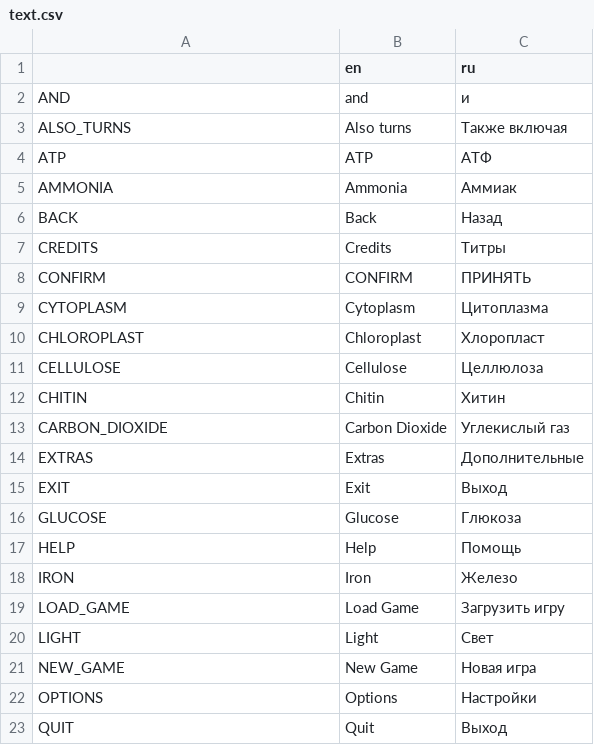
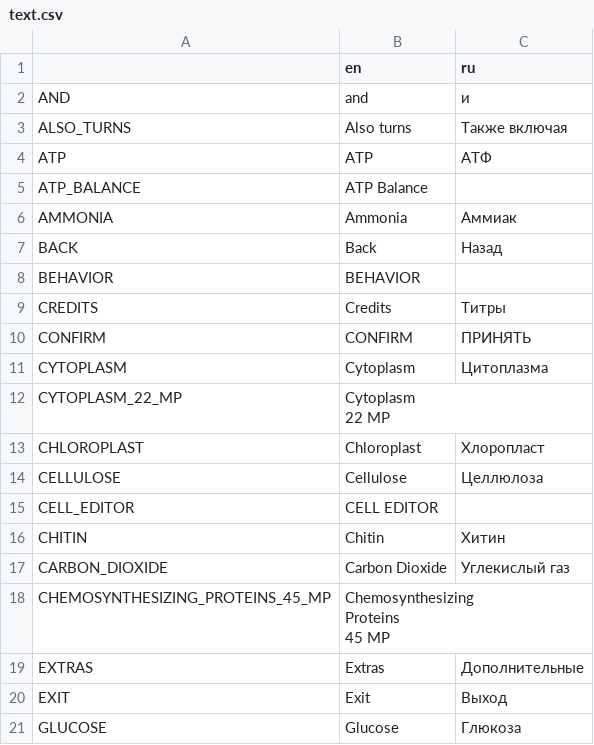
Before and after one commit to Hima-source/Thrive, a CSV file: assets/locales/text.csv, drawn as a sheet; only a part is shown; the shorter side is filled out with more unchanged rows; ↵ is a line break in a cell; the diff covers the shown part only; the diff names each change by its address in the sheet, - before the commit and + after, or states it on an @@ line.

```diff
--- a/assets/locales/text.csv
+++ b/assets/locales/text.csv
+row 5: ATP_BALANCE | ATP Balance
+row 8: BEHAVIOR | BEHAVIOR
+row 12: CYTOPLASM_22_MP | Cytoplasm ↵ 22 MP
+row 15: CELL_EDITOR | CELL EDITOR
+row 18: CHEMOSYNTHESIZING_PROTEINS_45_MP | Chemosynthesizing ↵ Proteins ↵ 45 MP
```
Also changed, not shown: 11 added rows elsewhere in this file, 1 other file.
